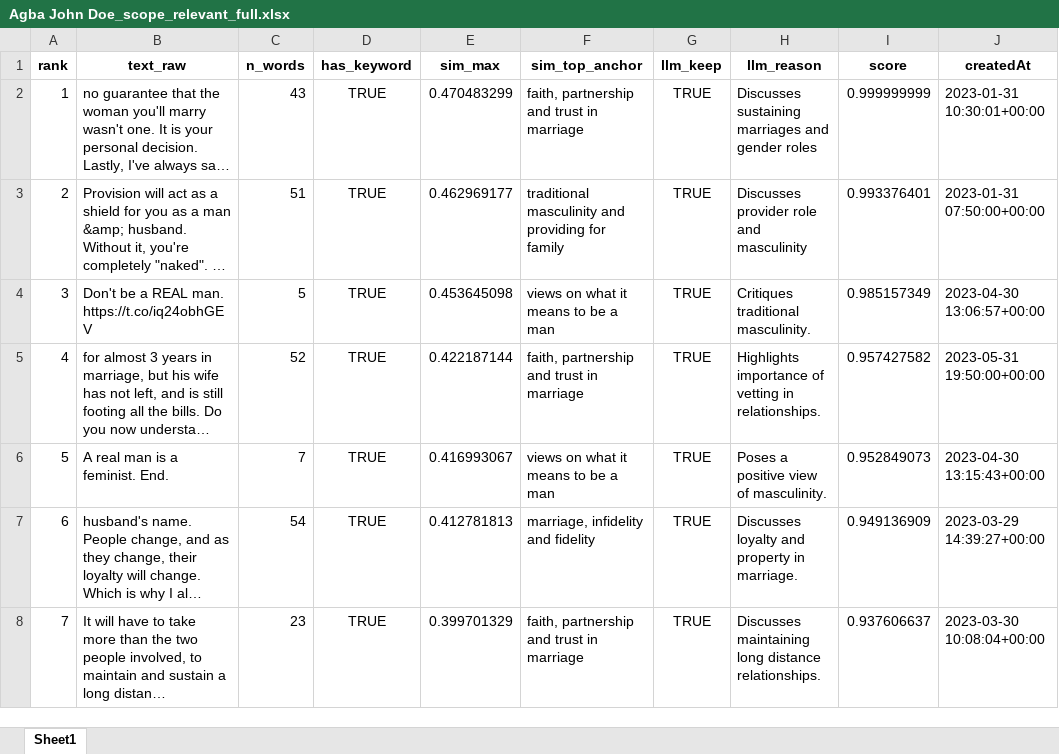
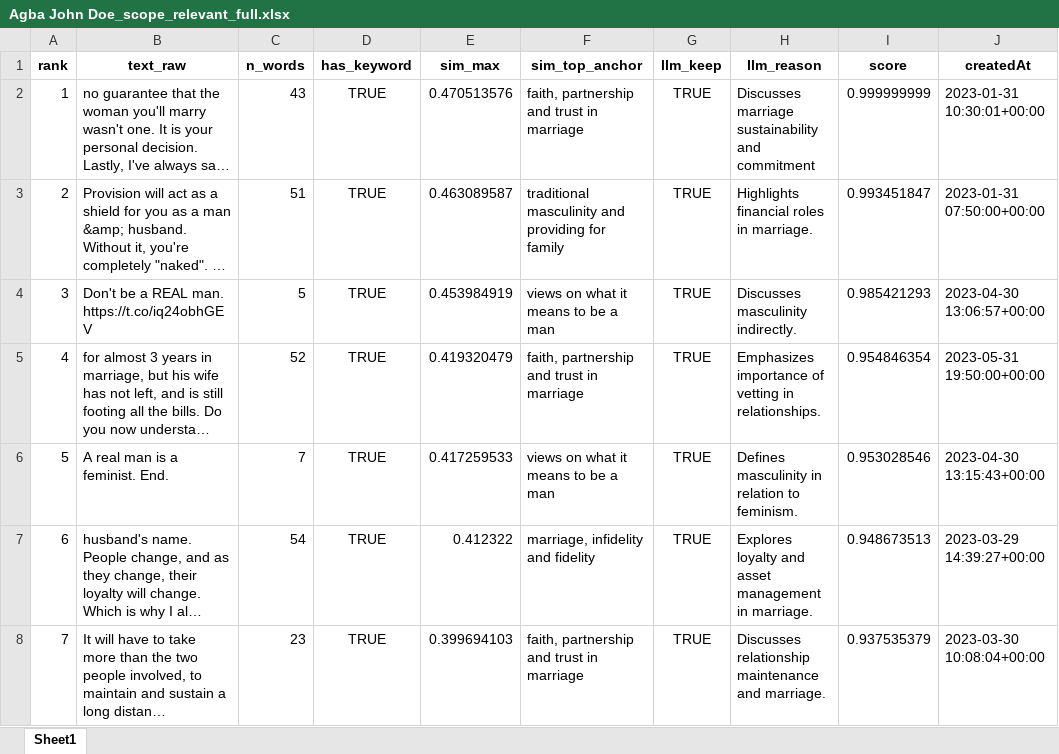
Before and after one commit to dhruv7539/Gates-Manfluencer-Project, an Excel workbook: Scraped Tweets - Nigeria/Agba John Doe_scope_relevant_full.xlsx, sheet Sheet1, drawn as a sheet; only a part is shown; long unchanged cells end in …; values as stored, in another font and other column widths than the file's, no borders; the diff covers the shown part only; the diff names each change by its address in the sheet, - before the commit and + after, or states it on an @@ line.

```diff
--- a/Scraped Tweets - Nigeria/Agba John Doe_scope_relevant_full.xlsx (sheet Sheet1)
+++ b/Scraped Tweets - Nigeria/Agba John Doe_scope_relevant_full.xlsx (sheet Sheet1)
-E2 (sim_max): 0.470483299
+E2 (sim_max): 0.470513576
-H2 (llm_reason): Discusses sustaining marriages and gender roles
+H2 (llm_reason): Discusses marriage sustainability and commitment
-E3 (sim_max): 0.462969177
+E3 (sim_max): 0.463089587
-H3 (llm_reason): Discusses provider role and masculinity
+H3 (llm_reason): Highlights financial roles in marriage.
-I3 (score): 0.993376401
+I3 (score): 0.993451847
-E4 (sim_max): 0.453645098
+E4 (sim_max): 0.453984919
-H4 (llm_reason): Critiques traditional masculinity.
+H4 (llm_reason): Discusses masculinity indirectly.
-I4 (score): 0.985157349
+I4 (score): 0.985421293
-E5 (sim_max): 0.422187144
+E5 (sim_max): 0.419320479
-H5 (llm_reason): Highlights importance of…
+H5 (llm_reason): Emphasizes importance of…
-I5 (score): 0.957427582
+I5 (score): 0.954846354
-E6 (sim_max): 0.416993067
+E6 (sim_max): 0.417259533
-H6 (llm_reason): Poses a positive view of masculinity.
+H6 (llm_reason): Defines masculinity in relation to feminism.
-I6 (score): 0.952849073
+I6 (score): 0.953028546
-E7 (sim_max): 0.412781813
+E7 (sim_max): 0.412322
-H7 (llm_reason): Discusses loyalty and property in marriage.
+H7 (llm_reason): Explores loyalty and asset management in marriage.
-I7 (score): 0.949136909
+I7 (score): 0.948673513
-E8 (sim_max): 0.399701329
+E8 (sim_max): 0.399694103
-H8 (llm_reason): Discusses maintaining long distance relationships.
+H8 (llm_reason): Discusses relationship maintenance and marriage.
-I8 (score): 0.937606637
+I8 (score): 0.937535379
```
Also changed, not shown: 61 added rows, 2 removed rows, 154 edited cells and row numbers in column A elsewhere in this sheet, Scraped Tweets - Nigeria/Deyemi Okanlawon_scope_relevant.xlsx, Scraped Tweets - Nigeria/Deyemi Okanlawon_scope_relevant_full.xlsx, 7 other files.
